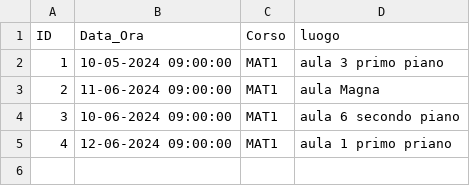
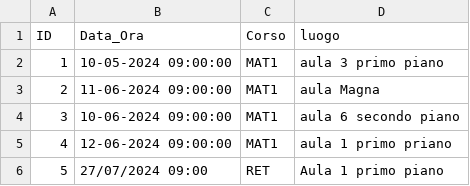
Before and after one commit to VikSn0w/StudiSync, a CSV file: db/esami/appelli.csv, drawn as a sheet.

```diff
--- a/db/esami/appelli.csv
+++ b/db/esami/appelli.csv
@@ -5 +5,2 @@ ID,Data_Ora,Corso,luogo
 4,12-06-2024 09:00:00,MAT1,aula 1 primo priano
+5,27/07/2024 09:00,RET,Aula 1 primo piano
```
Also changed, not shown: 8 other files.
